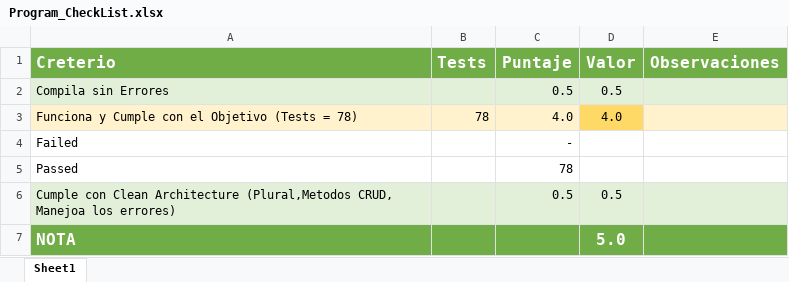
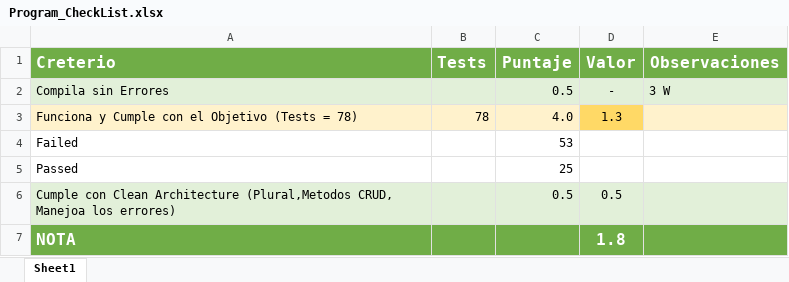
Before and after one commit to Jucer74/ServicesDevelopment, an Excel workbook: Exams/Exam-02/Program_CheckList.xlsx, sheet Sheet1, drawn as a sheet; values as stored, in another font and other column widths than the file's, no borders; conditional formats not drawn; the diff names each change by its address in the sheet, - before the commit and + after, or states it on an @@ line.

```diff
--- a/Exams/Exam-02/Program_CheckList.xlsx (sheet Sheet1)
+++ b/Exams/Exam-02/Program_CheckList.xlsx (sheet Sheet1)
-D2 (Valor): 0.5
+D2 (Valor): -
-E2 (Observaciones): (empty)
+E2 (Observaciones): 3 W
-D3 (Valor): 4.0
+D3 (Valor): 1.3
-C4 (Puntaje): -
+C4 (Puntaje): 53
-C5 (Puntaje): 78
+C5 (Puntaje): 25
-D7 (Valor): 5.0
+D7 (Valor): 1.8
```
Also changed, not shown: 1 other file.
